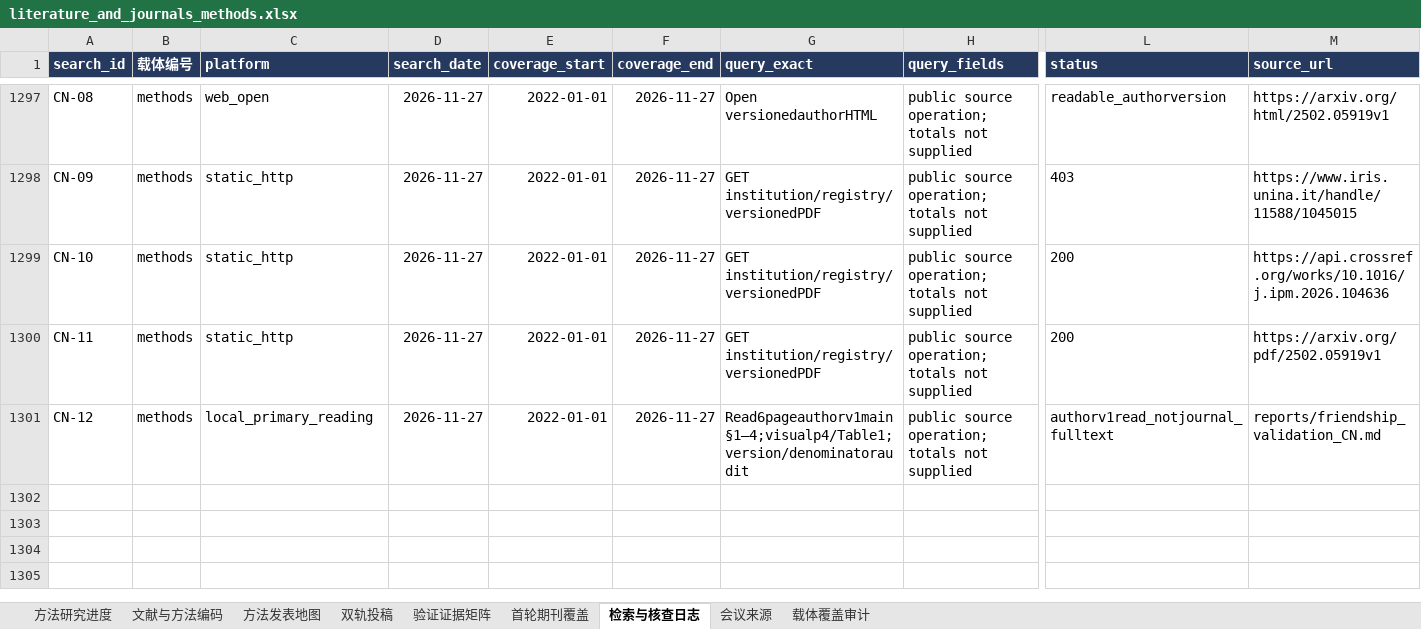
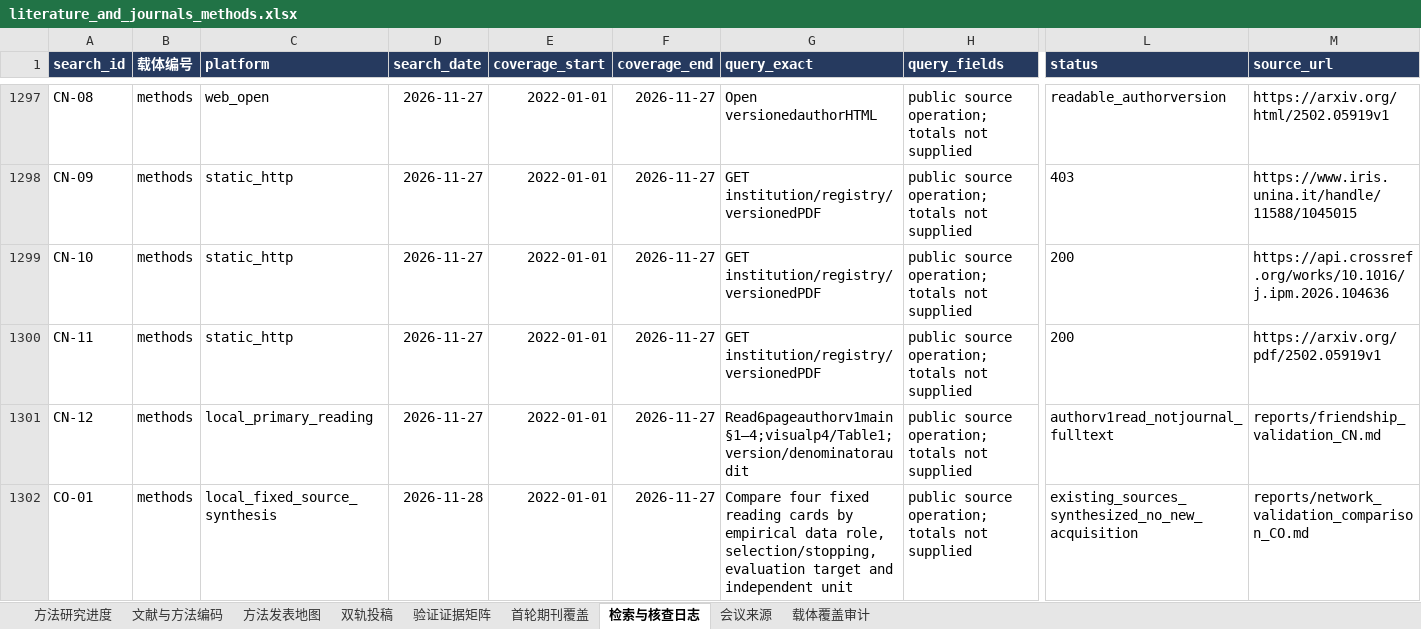
Before and after one commit to BNU-CCR/Agent-EX, an Excel workbook: literature-review/exports/literature_and_journals_methods.xlsx, sheet 检索与核查日志, drawn as a sheet; only a part is shown, gaps mark what is left out; values as stored, in another font and other column widths than the file's, no borders; rows hold the shown columns only; the diff names each change by its address in the sheet, - before the commit and + after, or states it on an @@ line.

Commit message:
docs(literature): compare network patterns calibration and independent reference

```diff
--- a/literature-review/exports/literature_and_journals_methods.xlsx (sheet 检索与核查日志)
+++ b/literature-review/exports/literature_and_journals_methods.xlsx (sheet 检索与核查日志)
+row 1302: CO-01 | methods | local_fixed_source_synthesis | 2026-11-28 | 2022-01-01 | 2026-11-27 | Compare four fixed reading cards by empirical data role, selection/stopping, evaluation target and independent unit | public source operation; totals not supplied | existing_sources_synthesized_no_new_acquisition | reports/network_validation_comparison_CO.md
```
Also changed, not shown: 11 other files.
